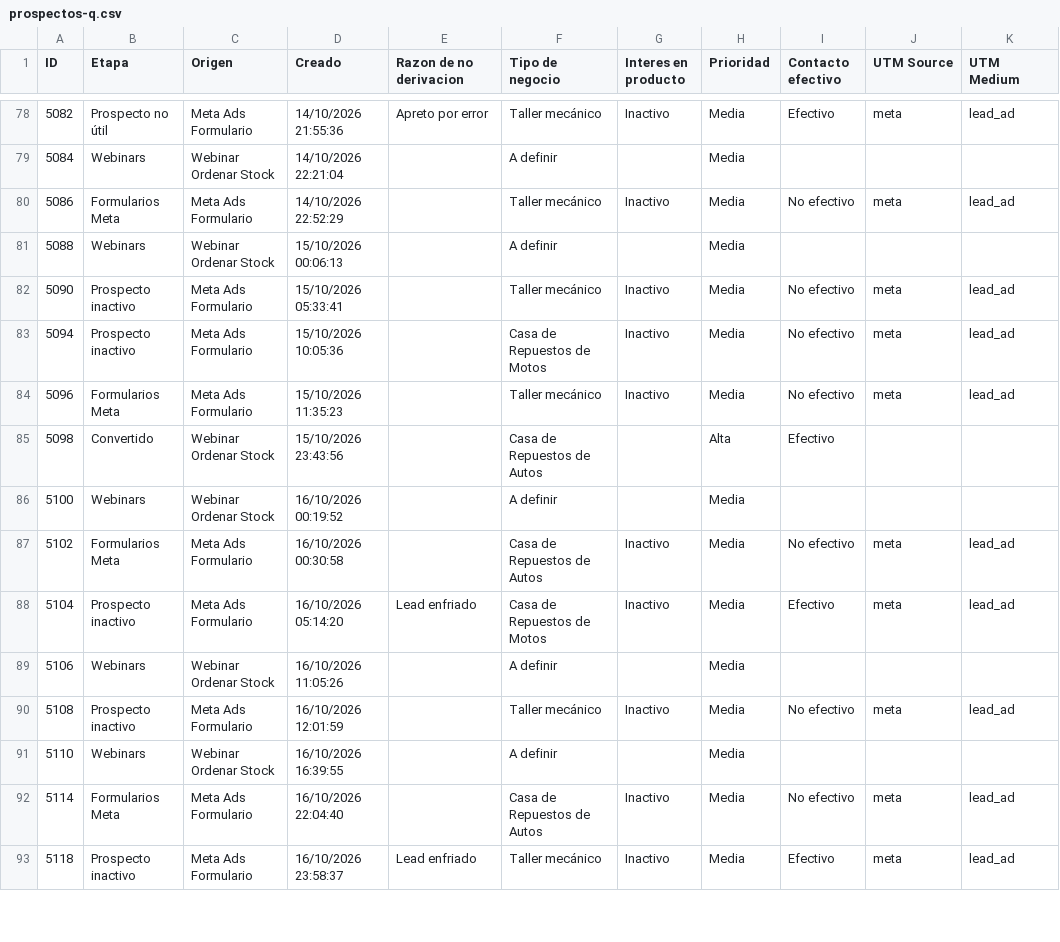
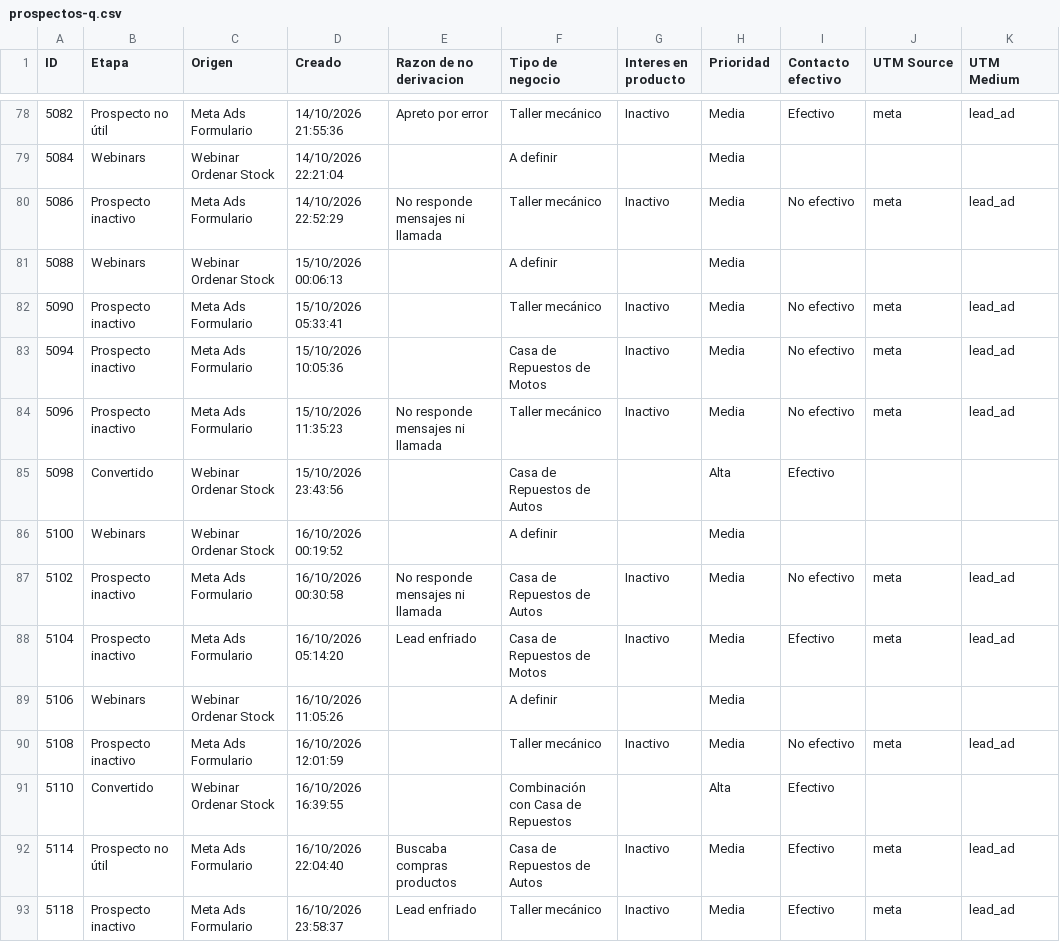
Before and after one commit to joanavillarreal/growth-lupa, a CSV file: meta/datos/crm/panel/prospectos-q.csv, drawn as a sheet; only a part is shown, gaps mark what is left out; the diff covers the shown part only; the diff names each change by its address in the sheet, - before the commit and + after, or states it on an @@ line.

```diff
--- a/meta/datos/crm/panel/prospectos-q.csv
+++ b/meta/datos/crm/panel/prospectos-q.csv
-B80 (Etapa): Formularios Meta
+B80 (Etapa): Prospecto inactivo
-E80 (Razon de no derivacion): (empty)
+E80 (Razon de no derivacion): No responde mensajes ni llamada
-B84 (Etapa): Formularios Meta
+B84 (Etapa): Prospecto inactivo
-E84 (Razon de no derivacion): (empty)
+E84 (Razon de no derivacion): No responde mensajes ni llamada
-B87 (Etapa): Formularios Meta
+B87 (Etapa): Prospecto inactivo
-E87 (Razon de no derivacion): (empty)
+E87 (Razon de no derivacion): No responde mensajes ni llamada
-B91 (Etapa): Webinars
+B91 (Etapa): Convertido
-F91 (Tipo de negocio): A definir
+F91 (Tipo de negocio): Combinación con Casa de Repuestos
-H91 (Prioridad): Media
+H91 (Prioridad): Alta
-I91 (Contacto efectivo): (empty)
+I91 (Contacto efectivo): Efectivo
-B92 (Etapa): Formularios Meta
+B92 (Etapa): Prospecto no útil
-E92 (Razon de no derivacion): (empty)
+E92 (Razon de no derivacion): Buscaba compras productos
-I92 (Contacto efectivo): No efectivo
+I92 (Contacto efectivo): Efectivo
```
Also changed, not shown: 9 added rows and 71 edited cells elsewhere in this file, 21 other files.
